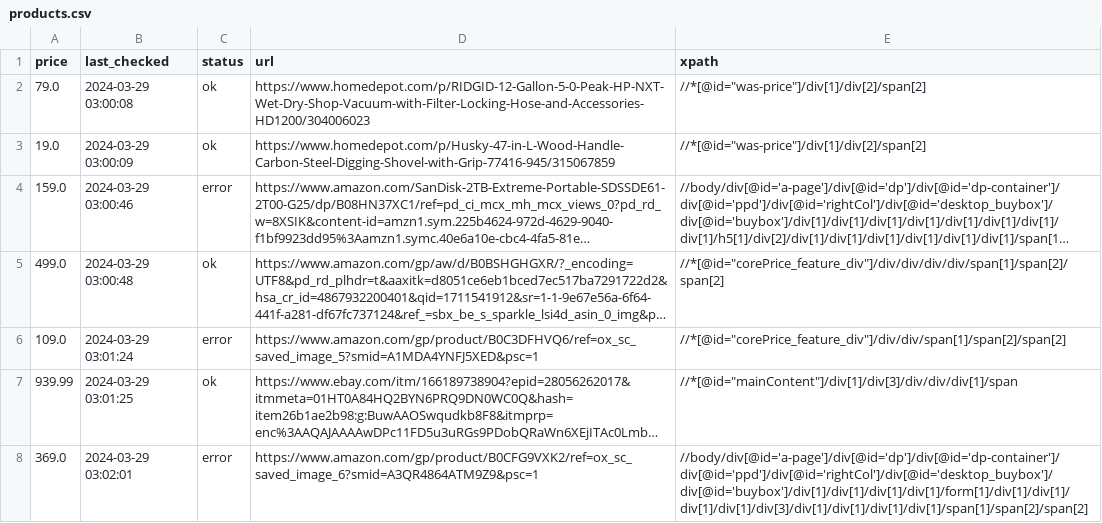
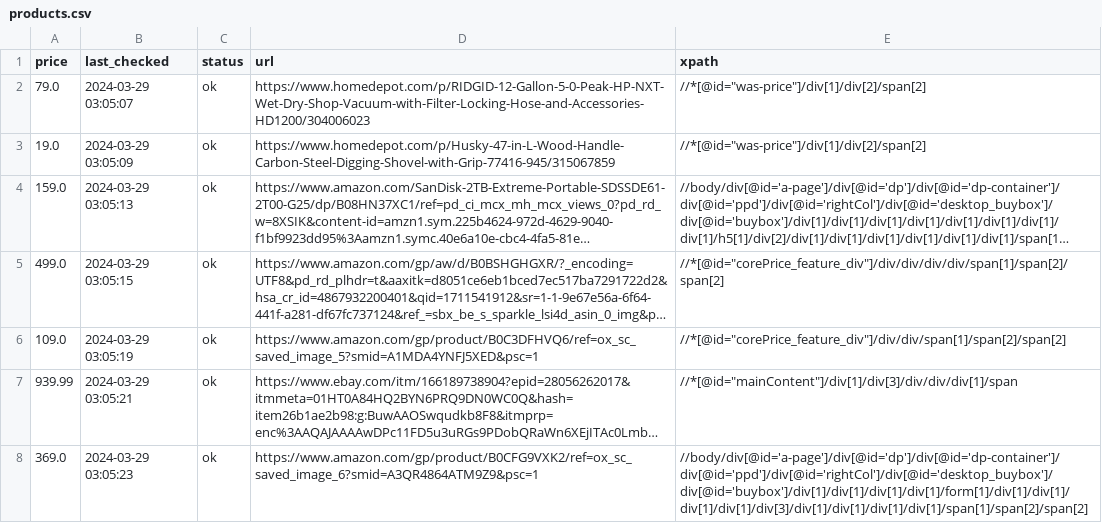
Before and after one commit to misranrifat/price-tracker, a CSV file: products.csv, drawn as a sheet; long unchanged cells end in …; the diff names each change by its address in the sheet, - before the commit and + after, or states it on an @@ line.

Commit message:
Updating products.csv and app.log

```diff
--- a/products.csv
+++ b/products.csv
-B2 (last_checked): 2024-03-29 03:00:08
+B2 (last_checked): 2024-03-29 03:05:07
-B3 (last_checked): 2024-03-29 03:00:09
+B3 (last_checked): 2024-03-29 03:05:09
-B4 (last_checked): 2024-03-29 03:00:46
+B4 (last_checked): 2024-03-29 03:05:13
-C4 (status): error
+C4 (status): ok
-B5 (last_checked): 2024-03-29 03:00:48
+B5 (last_checked): 2024-03-29 03:05:15
-B6 (last_checked): 2024-03-29 03:01:24
+B6 (last_checked): 2024-03-29 03:05:19
-C6 (status): error
+C6 (status): ok
-B7 (last_checked): 2024-03-29 03:01:25
+B7 (last_checked): 2024-03-29 03:05:21
-B8 (last_checked): 2024-03-29 03:02:01
+B8 (last_checked): 2024-03-29 03:05:23
-C8 (status): error
+C8 (status): ok
```
Also changed, not shown: 1 other file.
